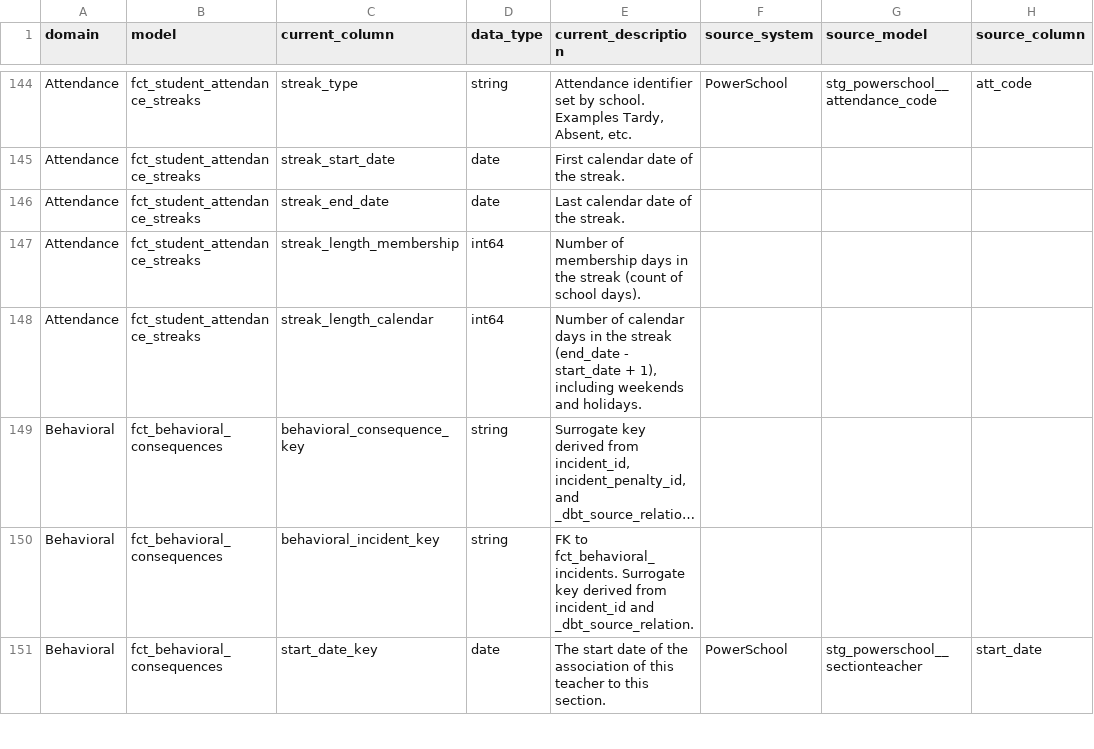
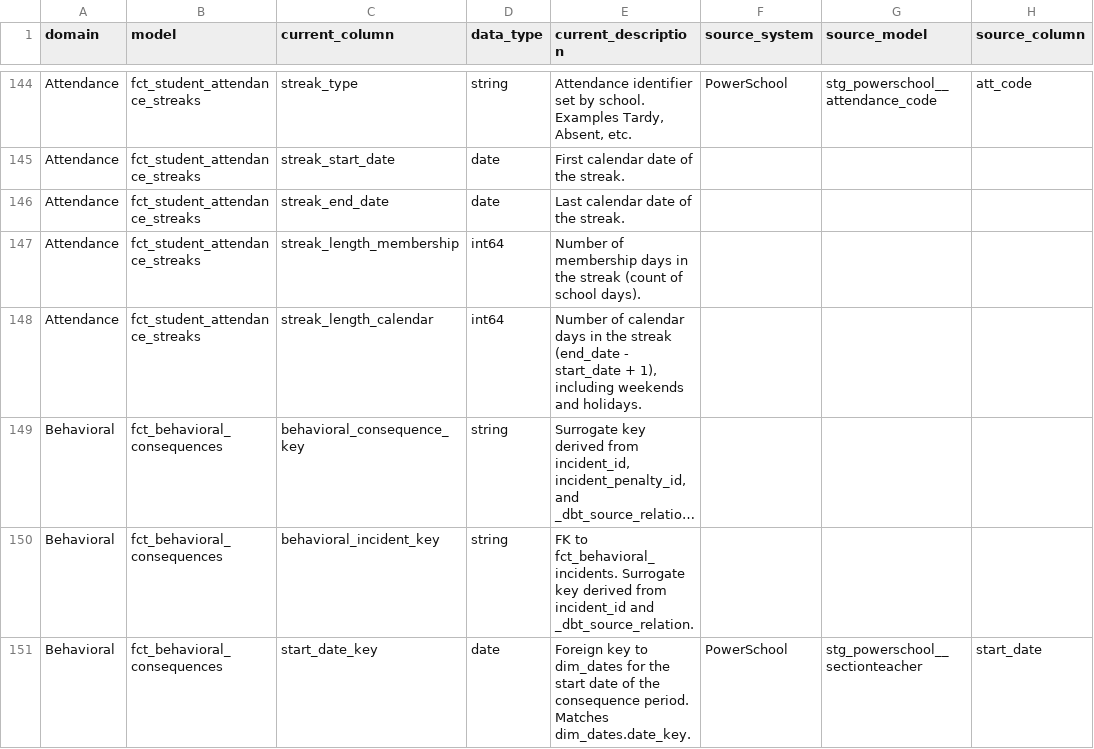
Before and after one commit to TEAMSchools/teamster, a CSV file: docs/superpowers/specs/2026-04-15-column-naming-audit-inventory.csv, drawn as a sheet; only a part is shown, gaps mark what is left out; long unchanged cells end in …; the diff covers the shown part only; the diff names each change by its address in the sheet, - before the commit and + after, or states it on an @@ line.

```diff
--- a/docs/superpowers/specs/2026-04-15-column-naming-audit-inventory.csv
+++ b/docs/superpowers/specs/2026-04-15-column-naming-audit-inventory.csv
-E151 (current_description): The start date of the association of this teacher to this section.
+E151 (current_description): Foreign key to dim_dates for the start date of the consequence period. Matches dim_dates.date_key.
```
Also changed, not shown: 7 edited cells elsewhere in this file.
